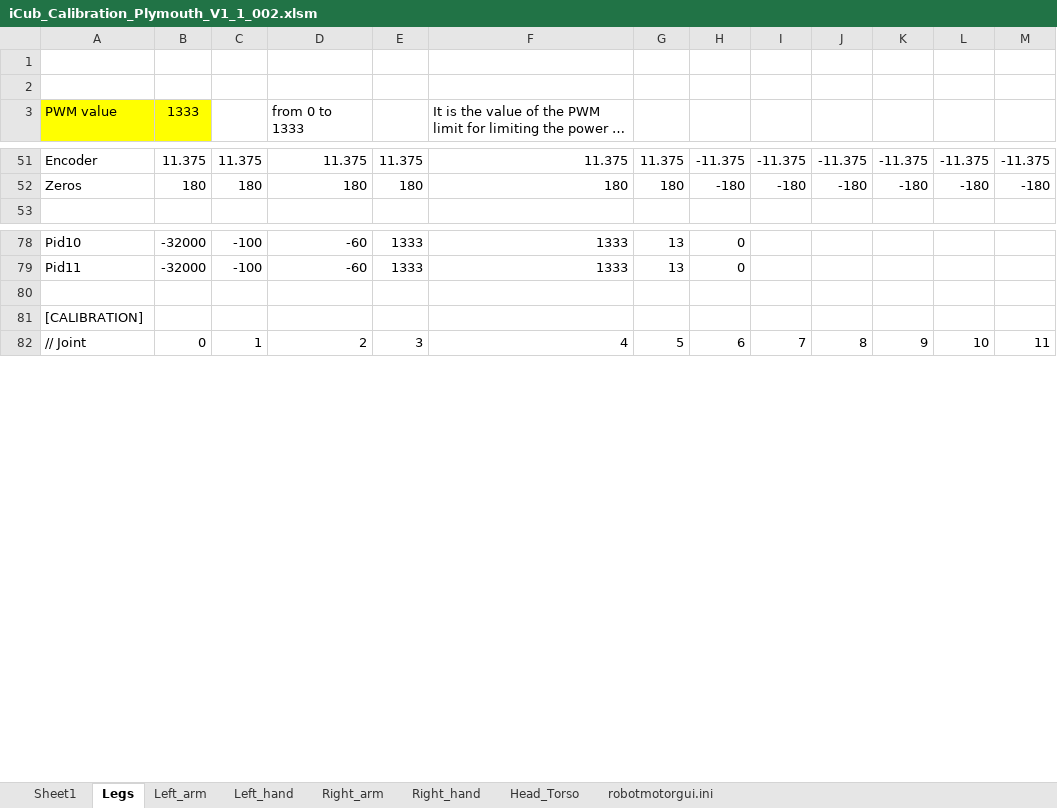
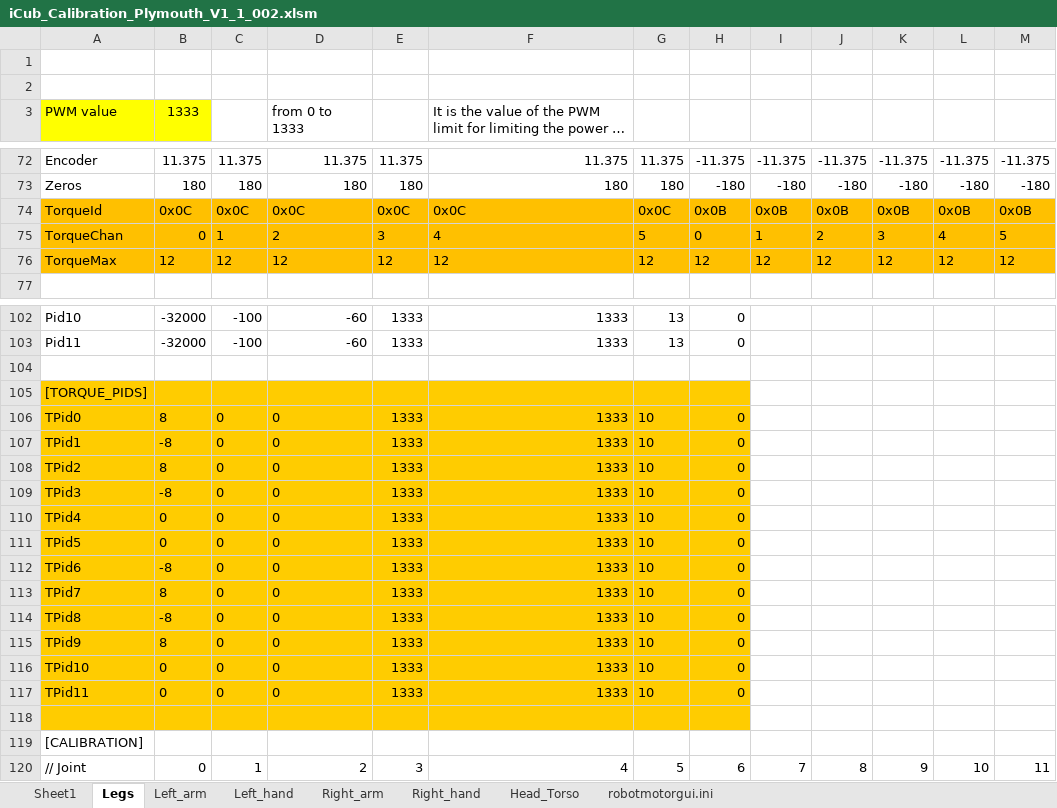
Before and after one commit to robotology/icub-main, an Excel workbook: app/iCubPlymouth01/conf/iCub_Calibration_Plymouth_V1_1_002.xlsm, sheet Legs, drawn as a sheet; only a part is shown, gaps mark what is left out; long unchanged cells end in …; values as stored, in another font and other column widths than the file's, no borders; addresses are those after the commit; the diff covers the shown part only; the diff names each change by its address in the sheet, - before the commit and + after, or states it on an @@ line.

```diff
--- a/app/iCubPlymouth01/conf/iCub_Calibration_Plymouth_V1_1_002.xlsm (sheet Legs)
+++ b/app/iCubPlymouth01/conf/iCub_Calibration_Plymouth_V1_1_002.xlsm (sheet Legs)
+row 74: TorqueId | 0x0C | 0x0C | 0x0C | 0x0C | 0x0C | 0x0C | 0x0B | 0x0B | 0x0B | 0x0B | 0x0B | 0x0B
+row 75: TorqueChan | 0 | 1 | 2 | 3 | 4 | 5 | 0 | 1 | 2 | 3 | 4 | 5
+row 76: TorqueMax | 12 | 12 | 12 | 12 | 12 | 12 | 12 | 12 | 12 | 12 | 12 | 12
+row 104: (empty)
+row 105: [TORQUE_PIDS]
+row 106: TPid0 | 8 | 0 | 0 | 1333 | 1333 | 10 | 0
+row 107: TPid1 | -8 | 0 | 0 | 1333 | 1333 | 10 | 0
+row 108: TPid2 | 8 | 0 | 0 | 1333 | 1333 | 10 | 0
+row 109: TPid3 | -8 | 0 | 0 | 1333 | 1333 | 10 | 0
+row 110: TPid4 | 0 | 0 | 0 | 1333 | 1333 | 10 | 0
+row 111: TPid5 | 0 | 0 | 0 | 1333 | 1333 | 10 | 0
+row 112: TPid6 | -8 | 0 | 0 | 1333 | 1333 | 10 | 0
+row 113: TPid7 | 8 | 0 | 0 | 1333 | 1333 | 10 | 0
+row 114: TPid8 | -8 | 0 | 0 | 1333 | 1333 | 10 | 0
+row 115: TPid9 | 8 | 0 | 0 | 1333 | 1333 | 10 | 0
+row 116: TPid10 | 0 | 0 | 0 | 1333 | 1333 | 10 | 0
+row 117: TPid11 | 0 | 0 | 0 | 1333 | 1333 | 10 | 0
-A118:H118 fill: none
+A118:H118 fill: #FFCC00
```
Also changed, not shown: 26 added rows, 5 removed rows, 5 edited cells and cell formats elsewhere in this sheet, sheet Left_arm, sheet Right_arm, sheet Sheet1, formulas that keep their value, charts or pictures, 8 other files.
